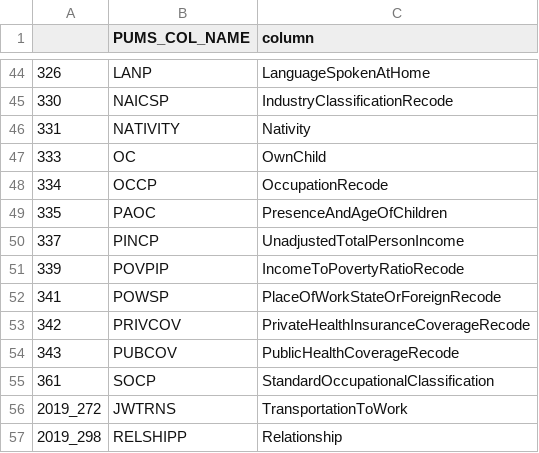
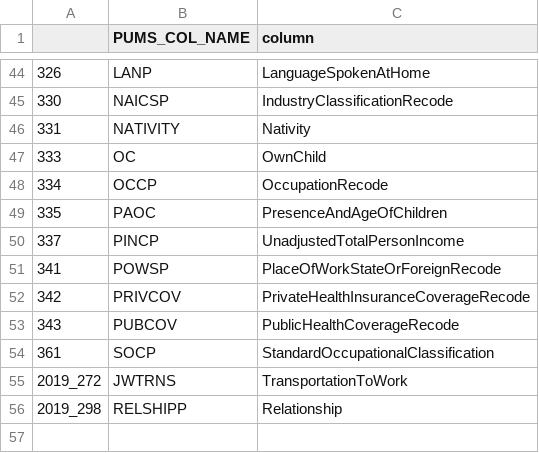
Before and after one commit to lcanizzo/pums-analysis, a CSV file: src/configs/col_name_map.csv, drawn as a sheet; only a part is shown, gaps mark what is left out; the diff names each change by its address in the sheet, - before the commit and + after, or states it on an @@ line.

Commit message:
Updates columns and feature selection.

```diff
--- a/src/configs/col_name_map.csv
+++ b/src/configs/col_name_map.csv
-row 51: 339 | POVPIP | IncomeToPovertyRatioRecode
```
Also changed, not shown: 1 other file.
